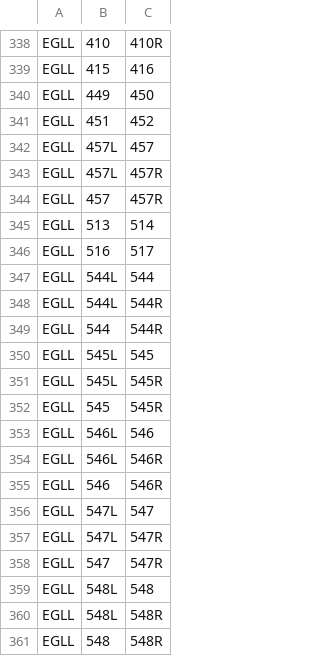
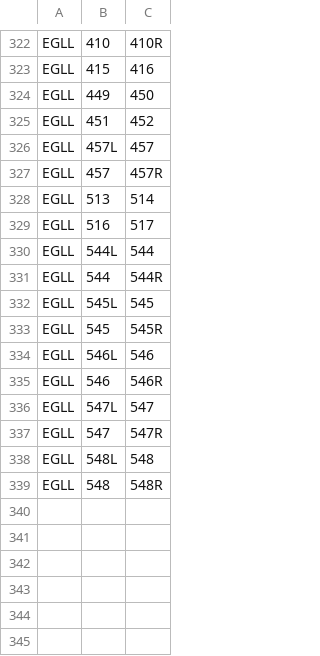
Before and after one commit to VATSIM-UK/uk-controller-api, a CSV file: database/data/stands/2020/standpairs.csv, drawn as a sheet; only a part is shown, gaps mark what is left out; the diff covers the shown part only.

Commit message:
Allow EGLL L/R Stands To Be Used Simultaneously

```diff
--- a/database/data/stands/2020/standpairs.csv
+++ b/database/data/stands/2020/standpairs.csv
@@ -342,3 +326,2 @@ EGLL,451,452
 EGLL,457L,457
-EGLL,457L,457R
 EGLL,457,457R
@@ -347,15 +330,10 @@ EGLL,516,517
 EGLL,544L,544
-EGLL,544L,544R
 EGLL,544,544R
 EGLL,545L,545
-EGLL,545L,545R
 EGLL,545,545R
 EGLL,546L,546
-EGLL,546L,546R
 EGLL,546,546R
 EGLL,547L,547
-EGLL,547L,547R
 EGLL,547,547R
 EGLL,548L,548
-EGLL,548L,548R
 EGLL,548,548R
```
Also changed, not shown: 16 removed rows elsewhere in this file.
